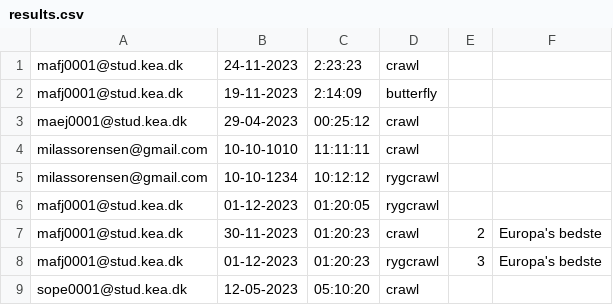
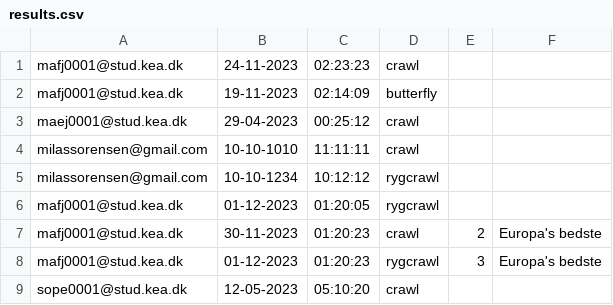
Before and after one commit to madsfjeldberg/DelfinenMaven, a CSV file: results.csv, drawn as a sheet.

```diff
--- a/results.csv
+++ b/results.csv
@@ -1,3 +1,3 @@
-mafj0001@stud.kea.dk,24-11-2023,2:23:23,crawl
-mafj0001@stud.kea.dk,19-11-2023,2:14:09,butterfly
+mafj0001@stud.kea.dk,24-11-2023,02:23:23,crawl
+mafj0001@stud.kea.dk,19-11-2023,02:14:09,butterfly
 maej0001@stud.kea.dk,29-04-2023,00:25:12,crawl
```
Also changed, not shown: members.csv, 1 other file.
